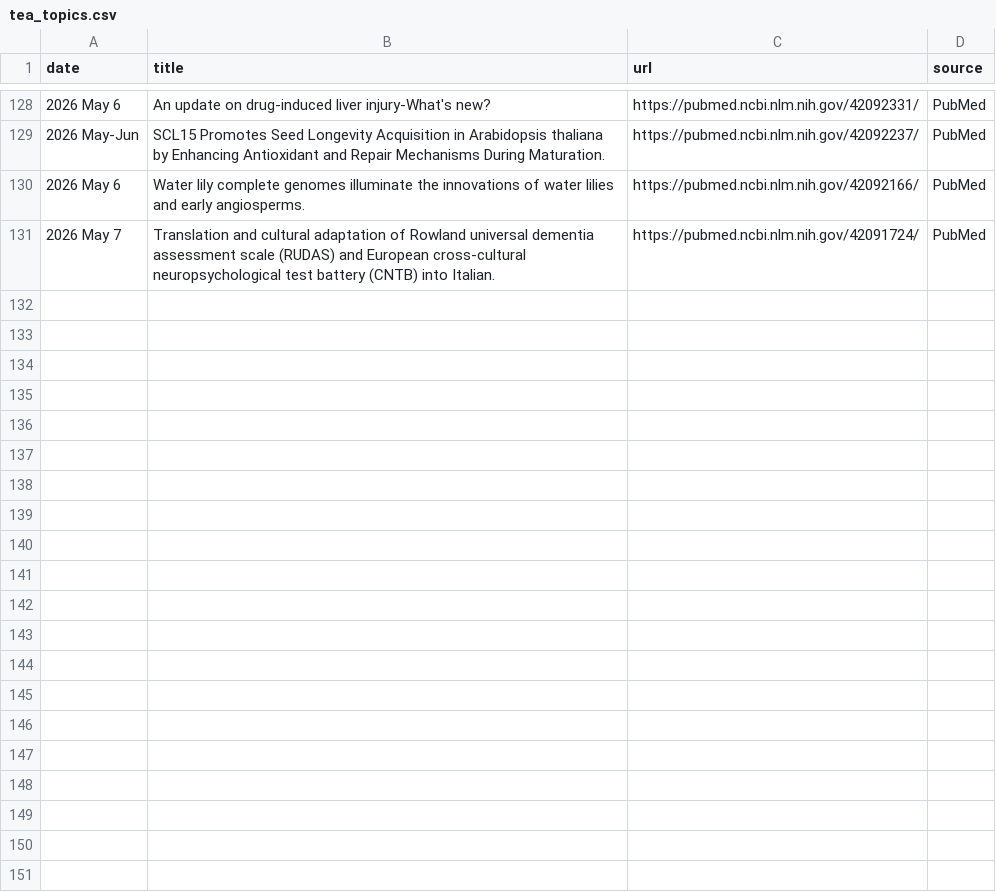
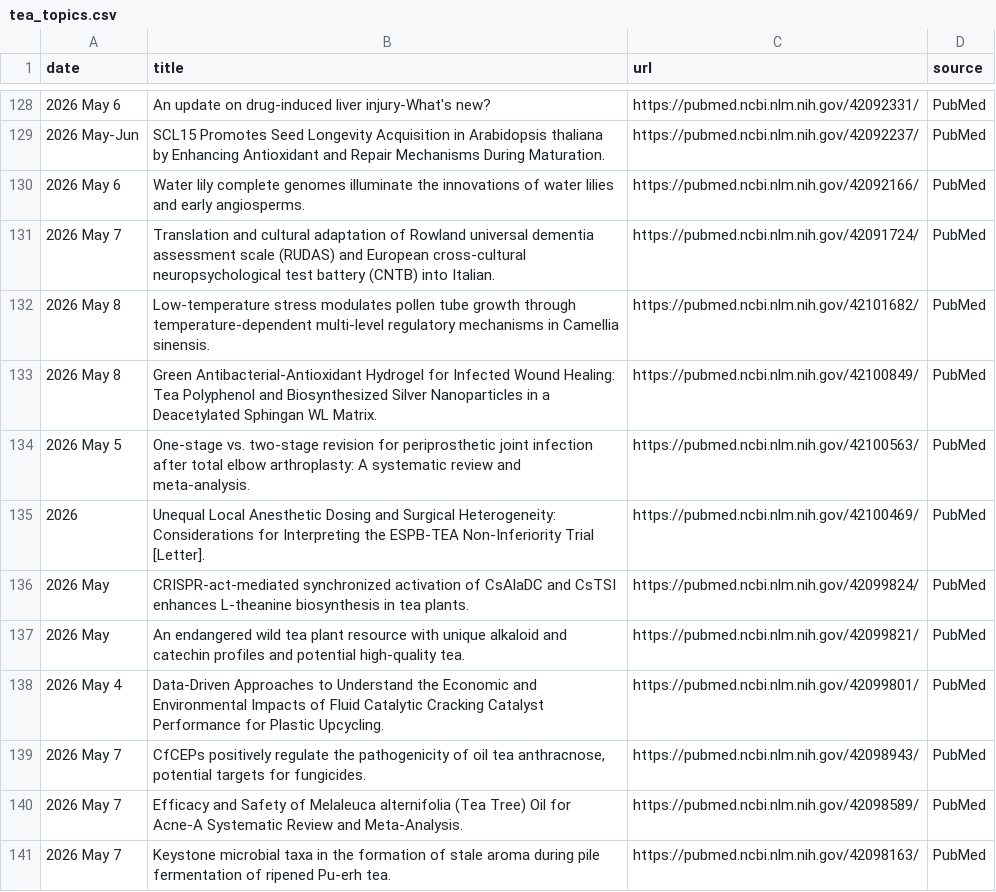
Before and after one commit to Coma4130/tea-scraper, a CSV file: tea_topics.csv, drawn as a sheet; only a part is shown, gaps mark what is left out; the diff names each change by its address in the sheet, - before the commit and + after, or states it on an @@ line.

```diff
--- a/tea_topics.csv
+++ b/tea_topics.csv
+row 132: 2026 May 8 | Low-temperature stress modulates pollen tube growth through temperature-dependent multi-level regulatory mechanisms in Camellia sinensis. | https://pubmed.ncbi.nlm.nih.gov/42101682/ | PubMed
+row 133: 2026 May 8 | Green Antibacterial-Antioxidant Hydrogel for Infected Wound Healing: Tea Polyphenol and Biosynthesized Silver Nanoparticles in a Deacetylated Sphingan WL Matrix. | https://pubmed.ncbi.nlm.nih.gov/42100849/ | PubMed
+row 134: 2026 May 5 | One-stage vs. two-stage revision for periprosthetic joint infection after total elbow arthroplasty: A systematic review and meta-analysis. | https://pubmed.ncbi.nlm.nih.gov/42100563/ | PubMed
+row 135: 2026 | Unequal Local Anesthetic Dosing and Surgical Heterogeneity: Considerations for Interpreting the ESPB-TEA Non-Inferiority Trial [Letter]. | https://pubmed.ncbi.nlm.nih.gov/42100469/ | PubMed
+row 136: 2026 May | CRISPR-act-mediated synchronized activation of CsAlaDC and CsTSI enhances L-theanine biosynthesis in tea plants. | https://pubmed.ncbi.nlm.nih.gov/42099824/ | PubMed
+row 137: 2026 May | An endangered wild tea plant resource with unique alkaloid and catechin profiles and potential high-quality tea. | https://pubmed.ncbi.nlm.nih.gov/42099821/ | PubMed
+row 138: 2026 May 4 | Data-Driven Approaches to Understand the Economic and Environmental Impacts of Fluid Catalytic Cracking Catalyst Performance for Plastic Upcycling. | https://pubmed.ncbi.nlm.nih.gov/42099801/ | PubMed
+row 139: 2026 May 7 | CfCEPs positively regulate the pathogenicity of oil tea anthracnose, potential targets for fungicides. | https://pubmed.ncbi.nlm.nih.gov/42098943/ | PubMed
+row 140: 2026 May 7 | Efficacy and Safety of Melaleuca alternifolia (Tea Tree) Oil for Acne-A Systematic Review and Meta-Analysis. | https://pubmed.ncbi.nlm.nih.gov/42098589/ | PubMed
+row 141: 2026 May 7 | Keystone microbial taxa in the formation of stale aroma during pile fermentation of ripened Pu-erh tea. | https://pubmed.ncbi.nlm.nih.gov/42098163/ | PubMed
```
